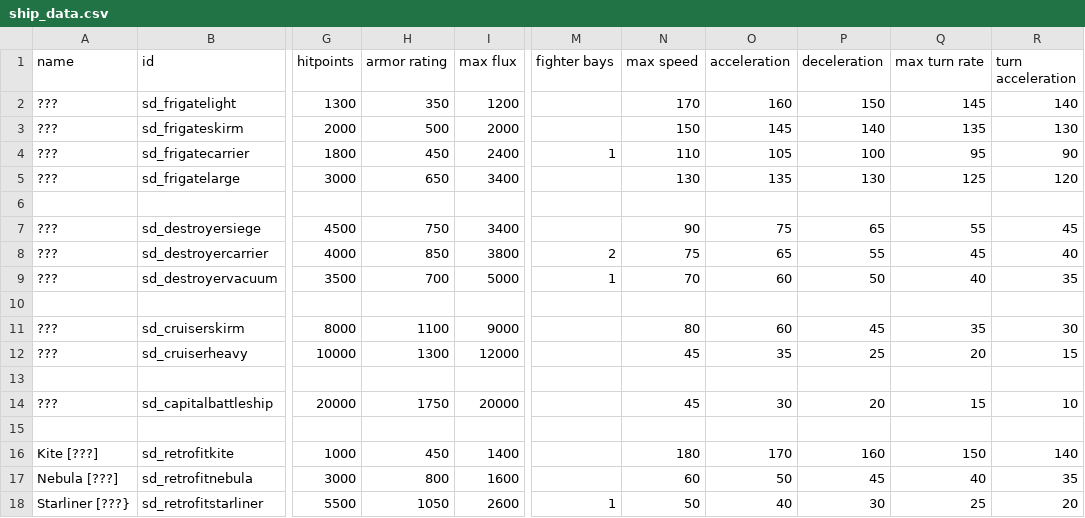
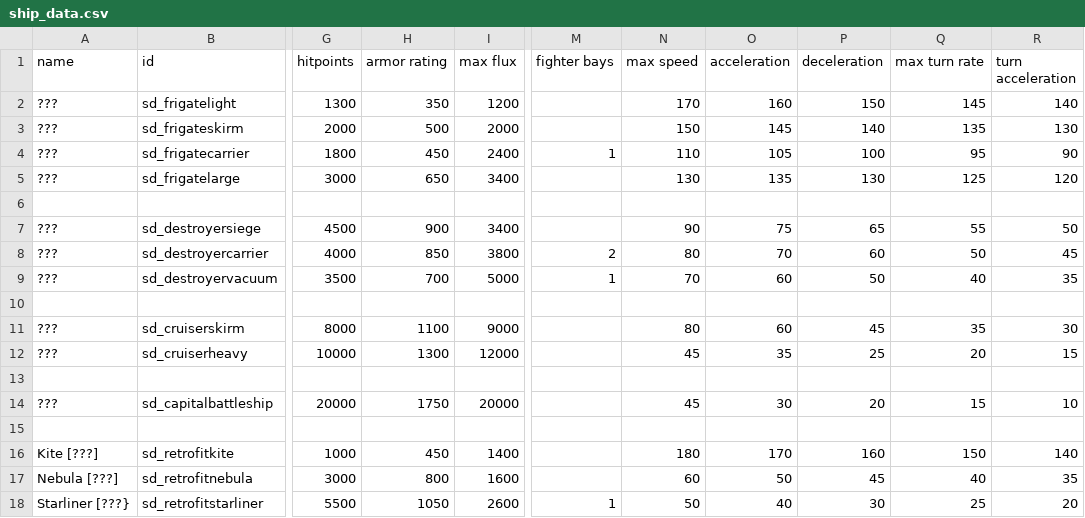
Before and after one commit to Sorrydough/Doughsector, a CSV file: data/hulls/ship_data.csv, drawn as a sheet; only a part is shown, gaps mark what is left out; the diff names each change by its address in the sheet, - before the commit and + after, or states it on an @@ line.

```diff
--- a/data/hulls/ship_data.csv
+++ b/data/hulls/ship_data.csv
-H7 (armor rating): 750
+H7 (armor rating): 900
-R7 (turn acceleration): 45
+R7 (turn acceleration): 50
-N8 (max speed): 75
+N8 (max speed): 80
-O8 (acceleration): 65
+O8 (acceleration): 70
-P8 (deceleration): 55
+P8 (deceleration): 60
-Q8 (max turn rate): 45
+Q8 (max turn rate): 50
-R8 (turn acceleration): 40
+R8 (turn acceleration): 45
```
Also changed, not shown: 7 other files.
